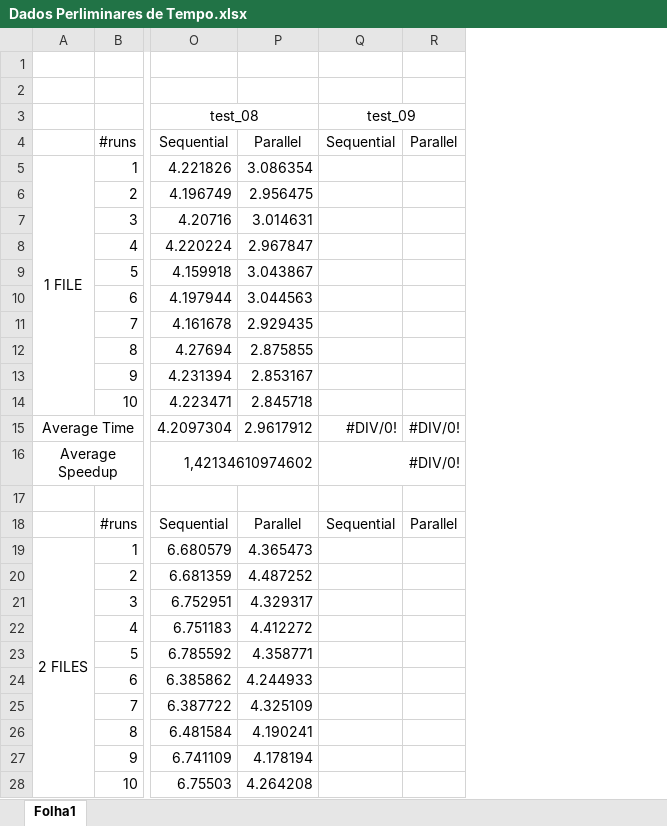
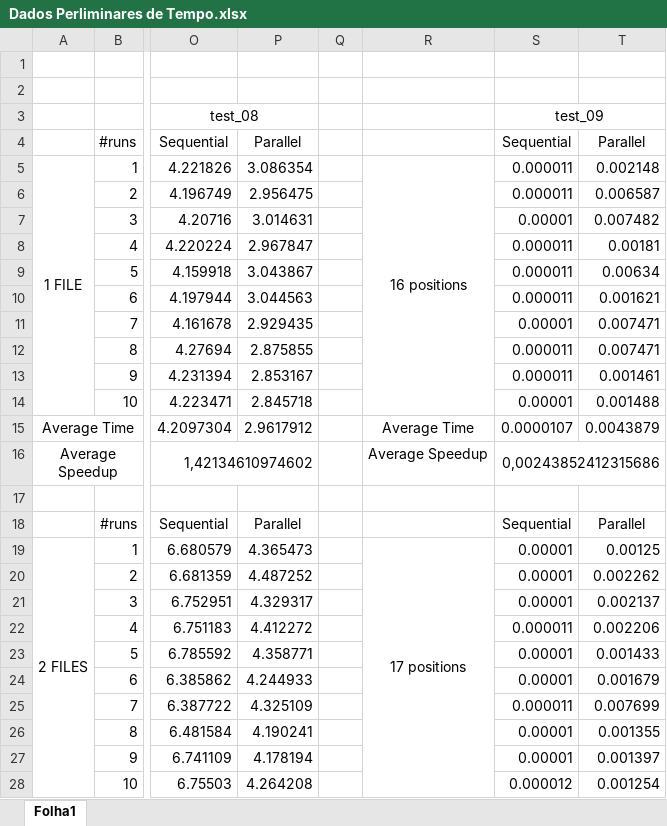
Before and after one commit to gb-moura/cp2020-2021_g26_45616_52360_52393, an Excel workbook: Dados Perliminares de Tempo.xlsx, sheet Folha1, drawn as a sheet; only a part is shown, gaps mark what is left out; values as stored, in another font and other column widths than the file's, no borders; removed rows and columns are numbered as before the commit, all else as after; the diff covers the shown part only; the diff names each change by its address in the sheet, - before the commit and + after, or states it on an @@ line.

Commit message:
Added perliminar times from test_09

```diff
--- a/Dados Perliminares de Tempo.xlsx (sheet Folha1)
+++ b/Dados Perliminares de Tempo.xlsx (sheet Folha1)
+column Q, empty
+column R, rows 5-19: 16 positions |  |  |  |  |  |  |  |  |  | Average Time | Average Speedup |  |  | 17 positions
-column R, rows 4-18: Parallel |  |  |  |  |  |  |  |  |  |  | #DIV/0! |  |  | Parallel
+column T, rows 4-28: Parallel | 0.002148 | 0.006587 | 0.007482 | 0.00181 | 0.00634 | 0.001621 | 0.007471 | 0.007471 | 0.001461 | 0.001488 | 0.0043879 |  |  | Parallel | 0.00125 | 0.002262 | 0.002137 | 0.002206 | 0.001433 | 0.001679 | 0.007699 | 0.001355 | 0.001397 | 0.001254
-S5:S6 (test_09): (empty)
+S5:S6 (test_09): 0.000011
-S7 (test_09): (empty)
+S7 (test_09): 0.00001
-S8:S10 (test_09): (empty)
+S8:S10 (test_09): 0.000011
-S11 (test_09): (empty)
+S11 (test_09): 0.00001
-S12:S13 (test_09): (empty)
+S12:S13 (test_09): 0.000011
-S14 (test_09): (empty)
+S14 (test_09): 0.00001
-S15 (test_09): #DIV/0!
+S15 (test_09): 0.0000107
-S16 (test_09): #DIV/0!
+S16 (test_09): 0,00243852412315686
-S19:S21 (test_09): (empty)
+S19:S21 (test_09): 0.00001
-S22 (test_09): (empty)
+S22 (test_09): 0.000011
-S23:S24 (test_09): (empty)
+S23:S24 (test_09): 0.00001
-S25 (test_09): (empty)
+S25 (test_09): 0.000011
-S26:S27 (test_09): (empty)
+S26:S27 (test_09): 0.00001
-S28 (test_09): (empty)
+S28 (test_09): 0.000012
```
Also changed, not shown: 5 edited cells elsewhere in this sheet.
